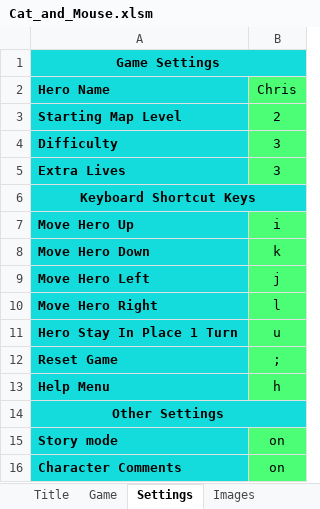
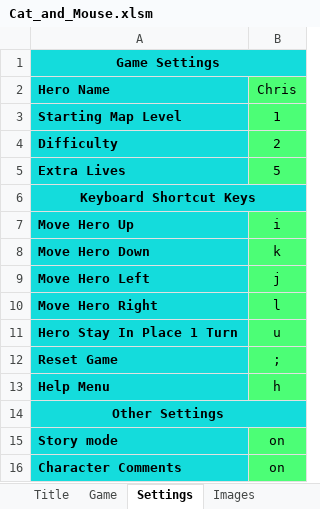
Before and after one commit to ChrisK847/Cat_and_Mouse, an Excel workbook: Cat_and_Mouse/Cat_and_Mouse.xlsm, sheet Settings, drawn as a sheet; values as stored, in another font and other column widths than the file's, no borders; the diff names each change by its address in the sheet, - before the commit and + after, or states it on an @@ line.

```diff
--- a/Cat_and_Mouse/Cat_and_Mouse.xlsm (sheet Settings)
+++ b/Cat_and_Mouse/Cat_and_Mouse.xlsm (sheet Settings)
-B3 (Chris): 2
+B3 (Chris): 1
-B4 (Chris): 3
+B4 (Chris): 2
-B5 (Chris): 3
+B5 (Chris): 5
```
Also changed, not shown: sheet Game, charts or pictures.
